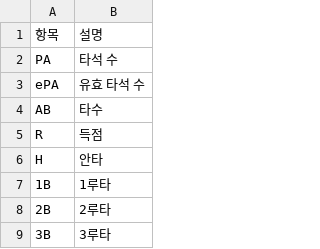
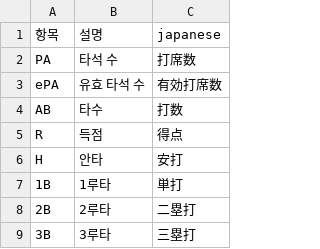
Before and after one commit to AKASATAaa/WBtiz, a CSV file: Data/Bat_StatName.csv, drawn as a sheet; only a part is shown; the diff names each change by its address in the sheet, - before the commit and + after, or states it on an @@ line.

Commit message:
japanese ++
dd

```diff
--- a/Data/Bat_StatName.csv
+++ b/Data/Bat_StatName.csv
+column C (japanese), rows 2-9: 打席数 | 有効打席数 | 打数 | 得点 | 安打 | 単打 | 二塁打 | 三塁打
```
Also changed, not shown: Data/schedule.csv, 17 other files.
